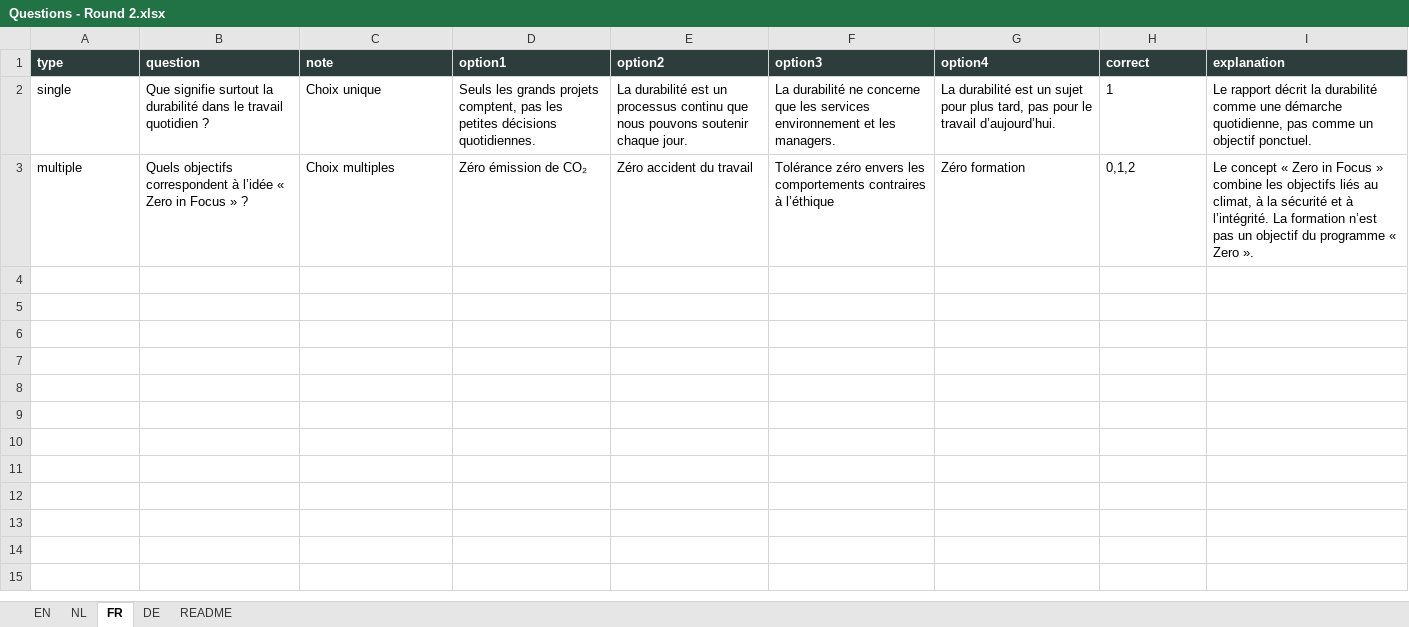
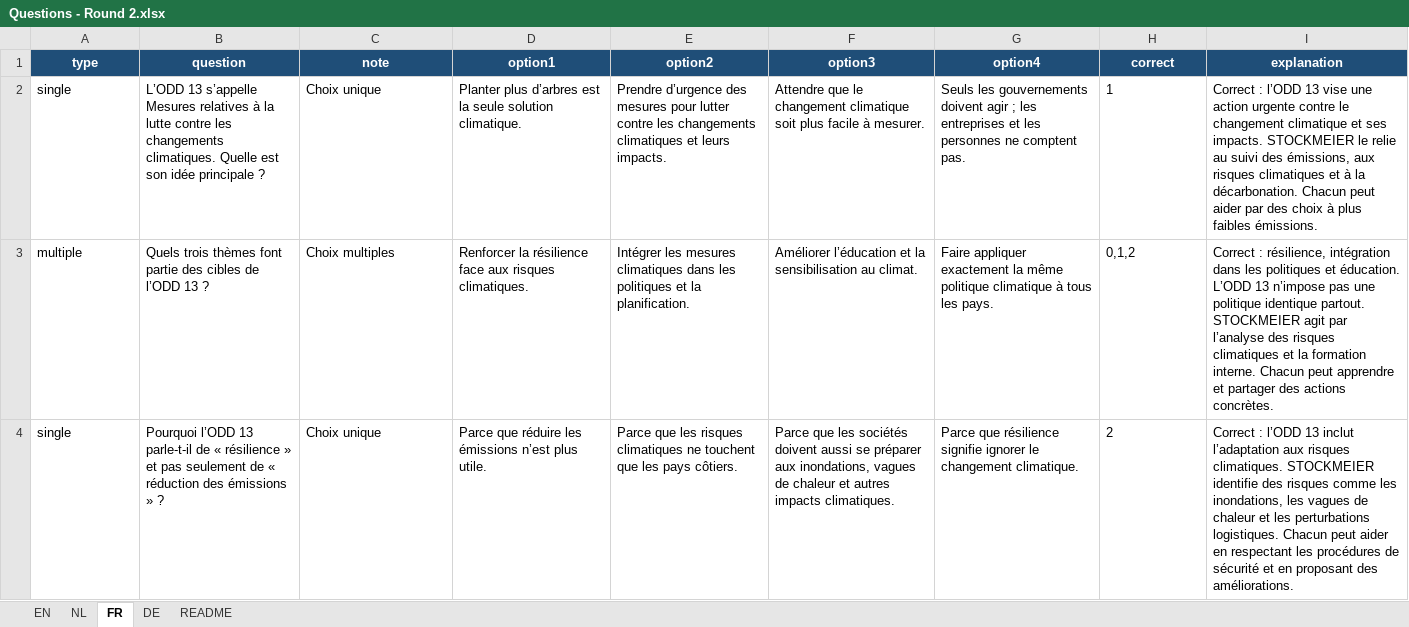
Before and after one commit to TVD2804/Sustainability-quiz, an Excel workbook: Questions - Round 2.xlsx, sheet FR, drawn as a sheet; only a part is shown; values as stored, in another font and other column widths than the file's, no borders; table styles not drawn; removed rows and columns are numbered as before the commit, all else as after; the diff covers the shown part only; the diff names each change by its address in the sheet, - before the commit and + after, or states it on an @@ line.

Commit message:
Update Questions - Round 2.xlsx

```diff
--- a/Questions - Round 2.xlsx (sheet FR)
+++ b/Questions - Round 2.xlsx (sheet FR)
@@ A1:I1 fill: #2D3D3C → #1F4E78, alignment: left → center @@
-B2 (question): Que signifie surtout la durabilité dans le travail quotidien ?
+B2 (question): L’ODD 13 s’appelle Mesures relatives à la lutte contre les changements climatiques. Quelle est son idée principale ?
-D2 (option1): Seuls les grands projets comptent, pas les petites décisions quotidiennes.
+D2 (option1): Planter plus d’arbres est la seule solution climatique.
-E2 (option2): La durabilité est un processus continu que nous pouvons soutenir chaque jour.
+E2 (option2): Prendre d’urgence des mesures pour lutter contre les changements climatiques et leurs impacts.
-F2 (option3): La durabilité ne concerne que les services environnement et les managers.
+F2 (option3): Attendre que le changement climatique soit plus facile à mesurer.
-G2 (option4): La durabilité est un sujet pour plus tard, pas pour le travail d’aujourd’hui.
+G2 (option4): Seuls les gouvernements doivent agir ; les entreprises et les personnes ne comptent pas.
-I2 (explanation): Le rapport décrit la durabilité comme une démarche quotidienne, pas comme un objectif ponctuel.
+I2 (explanation): Correct : l’ODD 13 vise une action urgente contre le changement climatique et ses impacts. STOCKMEIER le relie au suivi des émissions, aux risques climatiques et à la décarbonation. Chacun peut aider par des choix à plus faibles émissions.
-row 3: multiple | Quels objectifs correspondent à l’idée « Zero in Focus » ? | Choix multiples | Zéro émission de CO₂ | Zéro accident du travail | Tolérance zéro envers les comportements contraires à l’éthique | Zéro formation | 0,1,2 | Le concept « Zero in Focus » combine les objectifs liés au climat, à la sécurité et à l’intégrité. La formation n’est pas un objectif du programme « Zero ».
+row 3: multiple | Quels trois thèmes font partie des cibles de l’ODD 13 ? | Choix multiples | Renforcer la résilience face aux risques climatiques. | Intégrer les mesures climatiques dans les politiques et la planification. | Améliorer l’éducation et la sensibilisation au climat. | Faire appliquer exactement la même politique climatique à tous les pays. | 0,1,2 | Correct : résilience, intégration dans les politiques et éducation. L’ODD 13 n’impose pas une politique identique partout. STOCKMEIER agit par l’analyse des risques climatiques et la formation interne. Chacun peut apprendre et partager des actions concrètes.
+row 4: single | Pourquoi l’ODD 13 parle-t-il de « résilience » et pas seulement de « réduction des émissions » ? | Choix unique | Parce que réduire les émissions n’est plus utile. | Parce que les risques climatiques ne touchent que les pays côtiers. | Parce que les sociétés doivent aussi se préparer aux inondations, vagues de chaleur et autres impacts climatiques. | Parce que résilience signifie ignorer le changement climatique. | 2 | Correct : l’ODD 13 inclut l’adaptation aux risques climatiques. STOCKMEIER identifie des risques comme les inondations, les vagues de chaleur et les perturbations logistiques. Chacun peut aider en respectant les procédures de sécurité et en proposant des améliorations.
```
Also changed, not shown: 9 added rows elsewhere in this sheet, sheet EN, sheet NL, sheet DE, sheet README.
